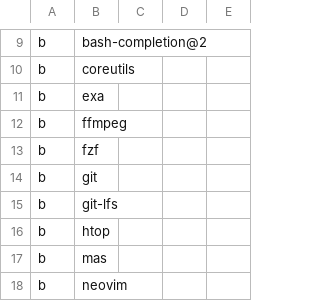
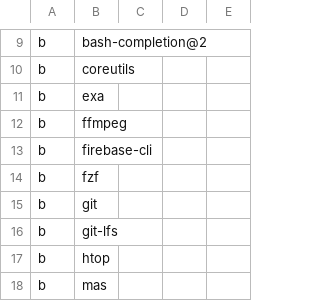
Before and after one commit to zigotica/automated-desktop-setup, a CSV file: data/brew-formulae.csv, drawn as a sheet; only a part is shown, gaps mark what is left out; the shorter side is filled out with more unchanged rows; the diff names each change by its address in the sheet, - before the commit and + after, or states it on an @@ line.

Commit message:
add firebase-cli

```diff
--- a/data/brew-formulae.csv
+++ b/data/brew-formulae.csv
+row 13: b | firebase-cli
```
